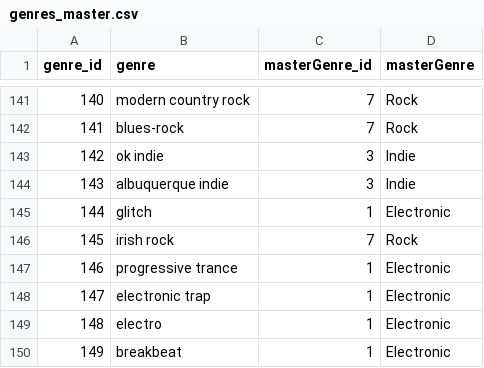
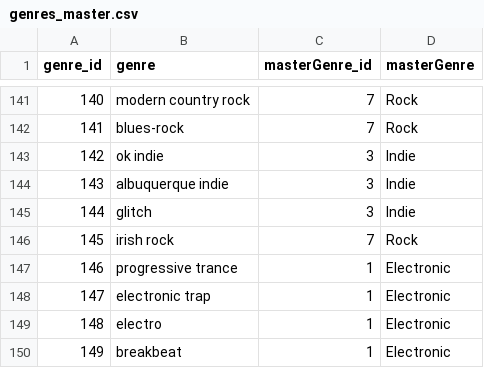
Before and after one commit to Bhengelhard/Elev8Tracks, a CSV file: genres_master.csv, drawn as a sheet; only a part is shown, gaps mark what is left out; the diff covers the shown part only.

```diff
--- a/genres_master.csv
+++ b/genres_master.csv
@@ -144,3 +144,3 @@ genre_id,genre,masterGenre_id,masterGenre
 143,albuquerque indie,3,Indie
-144,glitch,1,Electronic
+144,glitch,3,Indie
 145,irish rock,7,Rock
```
Also changed, not shown: 56 edited cells elsewhere in this file, 14 other files.
